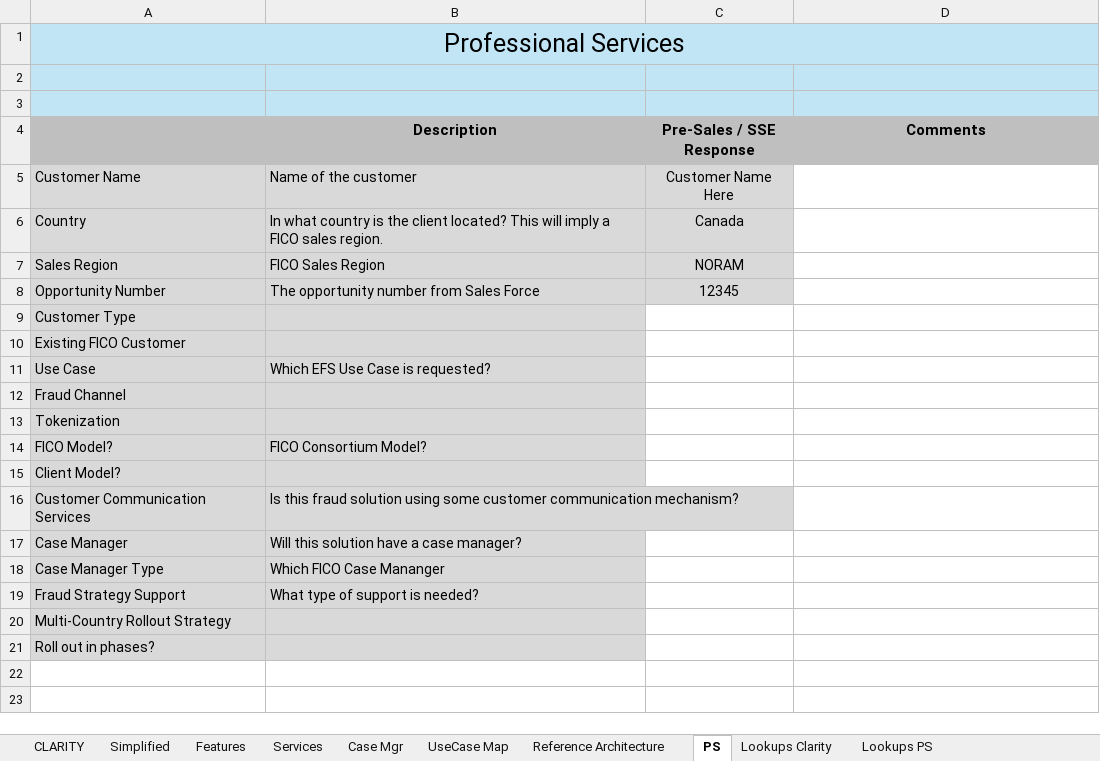
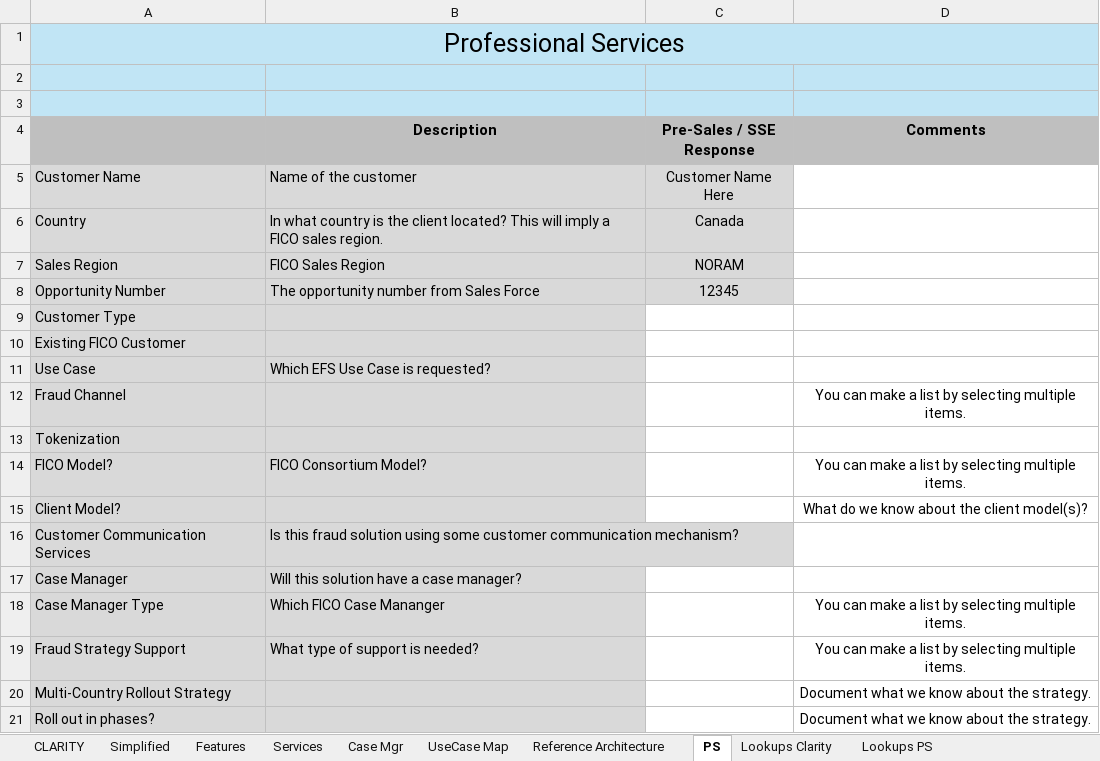
Before and after one commit to markeastwood1/Clarity_EFS, an Excel workbook: Clarity_EFS.xlsm, sheet PS, drawn as a sheet; values as stored, in another font and other column widths than the file's, no borders; charts and pictures not drawn; the diff names each change by its address in the sheet, - before the commit and + after, or states it on an @@ line.

```diff
--- a/Clarity_EFS.xlsm (sheet PS)
+++ b/Clarity_EFS.xlsm (sheet PS)
-D12 (Comments): (empty)
+D12 (Comments): You can make a list by selecting multiple items.
-D14 (Comments): (empty)
+D14 (Comments): You can make a list by selecting multiple items.
-D15 (Comments): (empty)
+D15 (Comments): What do we know about the client model(s)?
-D18:D19 (Comments): (empty)
+D18:D19 (Comments): You can make a list by selecting multiple items.
-D20:D21 (Comments): (empty)
+D20:D21 (Comments): Document what we know about the strategy.
```
Also changed, not shown: 1 other file.
